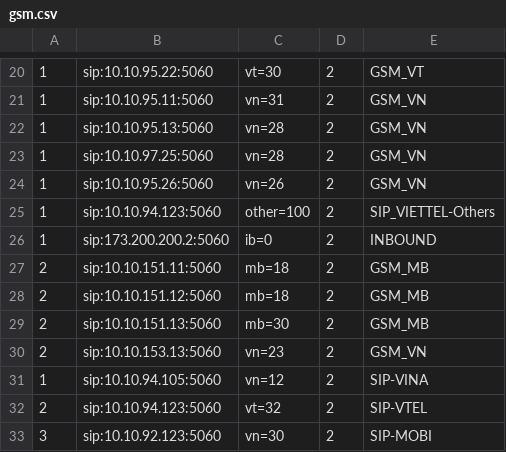
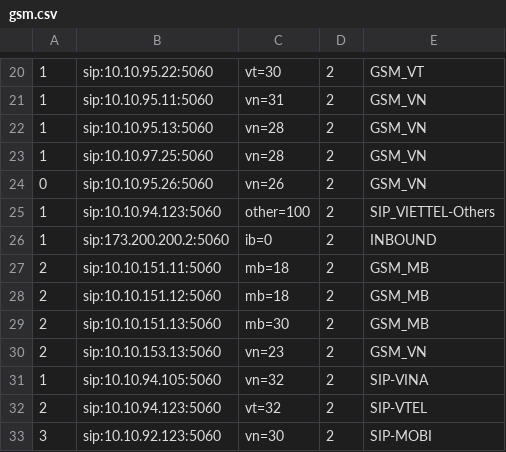
Before and after one commit to devops-itcs/CONFIG-CHANNEL-VPB-154-BK, a CSV file: gsm.csv, drawn as a sheet; only a part is shown, gaps mark what is left out.

Commit message:
Update gsm.csv

```diff
--- a/gsm.csv
+++ b/gsm.csv
@@ -23,3 +23,3 @@
 1,sip:10.10.97.25:5060,vn=28,2,GSM_VN
-1,sip:10.10.95.26:5060,vn=26,2,GSM_VN
+0,sip:10.10.95.26:5060,vn=26,2,GSM_VN
 1,sip:10.10.94.123:5060,other=100,2,SIP_VIETTEL-Others
@@ -30,3 +30,3 @@
 2,sip:10.10.153.13:5060,vn=23,2,GSM_VN
-1,sip:10.10.94.105:5060,vn=12,2,SIP-VINA
+1,sip:10.10.94.105:5060,vn=32,2,SIP-VINA
 2,sip:10.10.94.123:5060,vt=32,2,SIP-VTEL
```
